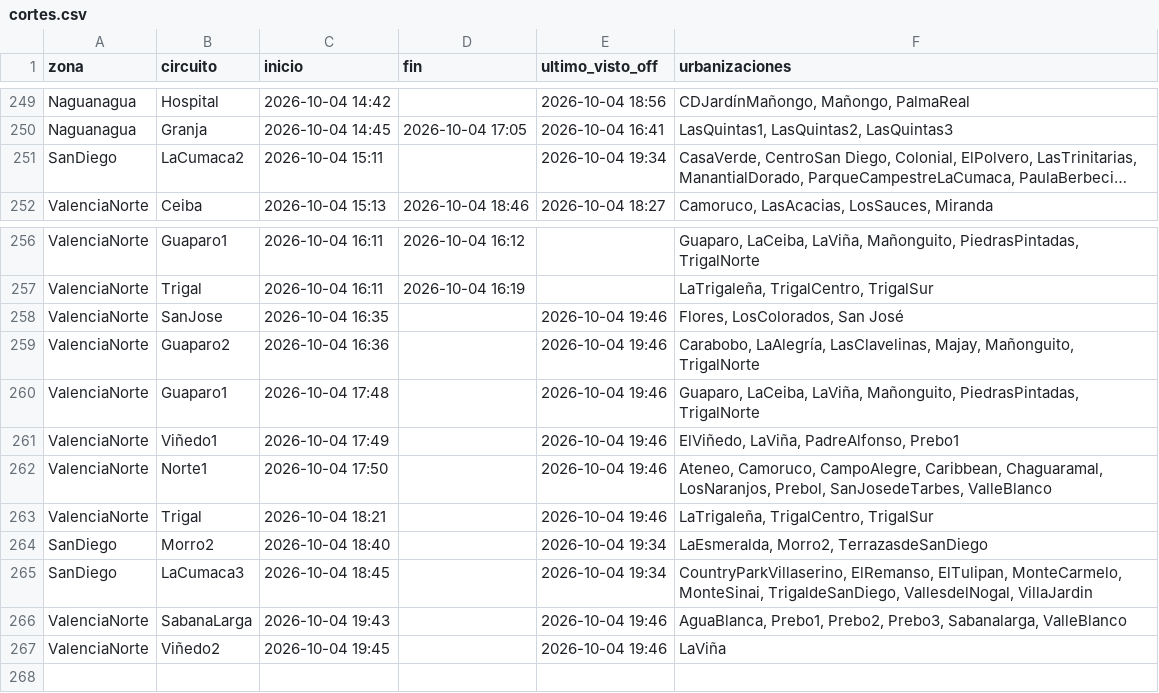
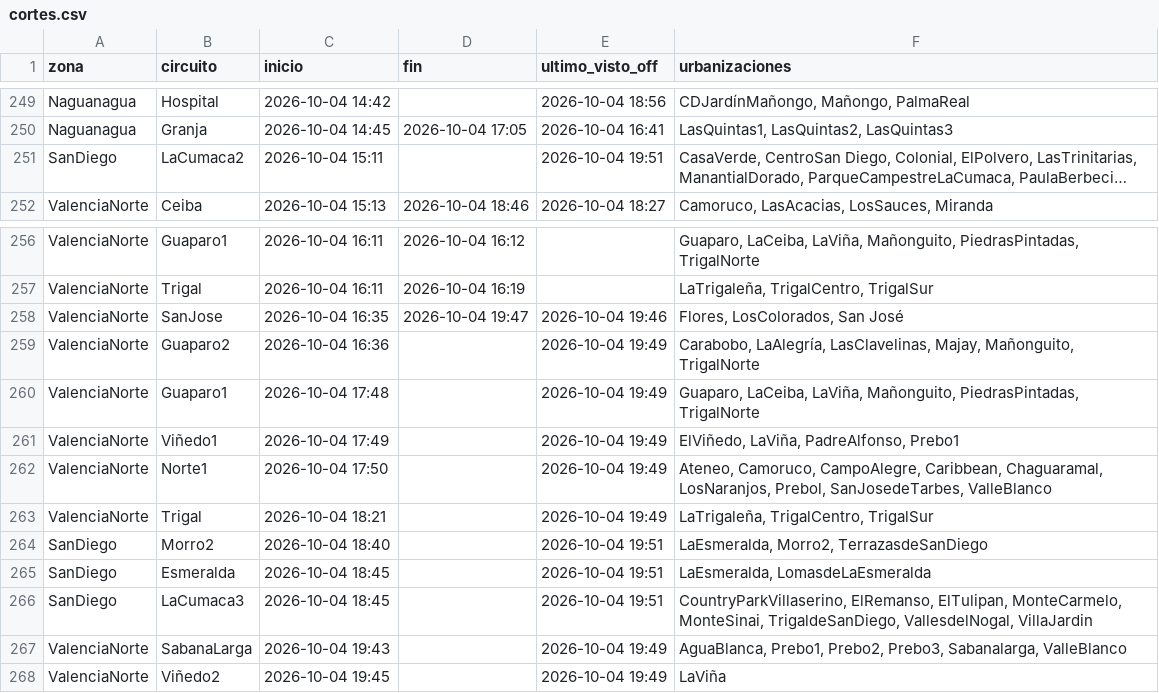
Before and after one commit to ricardotester12-glitch/cortes-luz-valencia, a CSV file: data/cortes.csv, drawn as a sheet; only a part is shown, gaps mark what is left out; long unchanged cells end in …; addresses are those after the commit; the diff names each change by its address in the sheet, - before the commit and + after, or states it on an @@ line.

```diff
--- a/data/cortes.csv
+++ b/data/cortes.csv
-E251 (ultimo_visto_off): 2026-10-04 19:34
+E251 (ultimo_visto_off): 2026-10-04 19:51
-D258 (fin): (empty)
+D258 (fin): 2026-10-04 19:47
-E259:E263 (ultimo_visto_off): 2026-10-04 19:46
+E259:E263 (ultimo_visto_off): 2026-10-04 19:49
-E264 (ultimo_visto_off): 2026-10-04 19:34
+E264 (ultimo_visto_off): 2026-10-04 19:51
+row 265: SanDiego | Esmeralda | 2026-10-04 18:45 |  | 2026-10-04 19:51 | LaEsmeralda, LomasdeLaEsmeralda
-E266 (ultimo_visto_off): 2026-10-04 19:34
+E266 (ultimo_visto_off): 2026-10-04 19:51
-E267:E268 (ultimo_visto_off): 2026-10-04 19:46
+E267:E268 (ultimo_visto_off): 2026-10-04 19:49
```
Also changed, not shown: data/reportes.csv, 1 other file.
